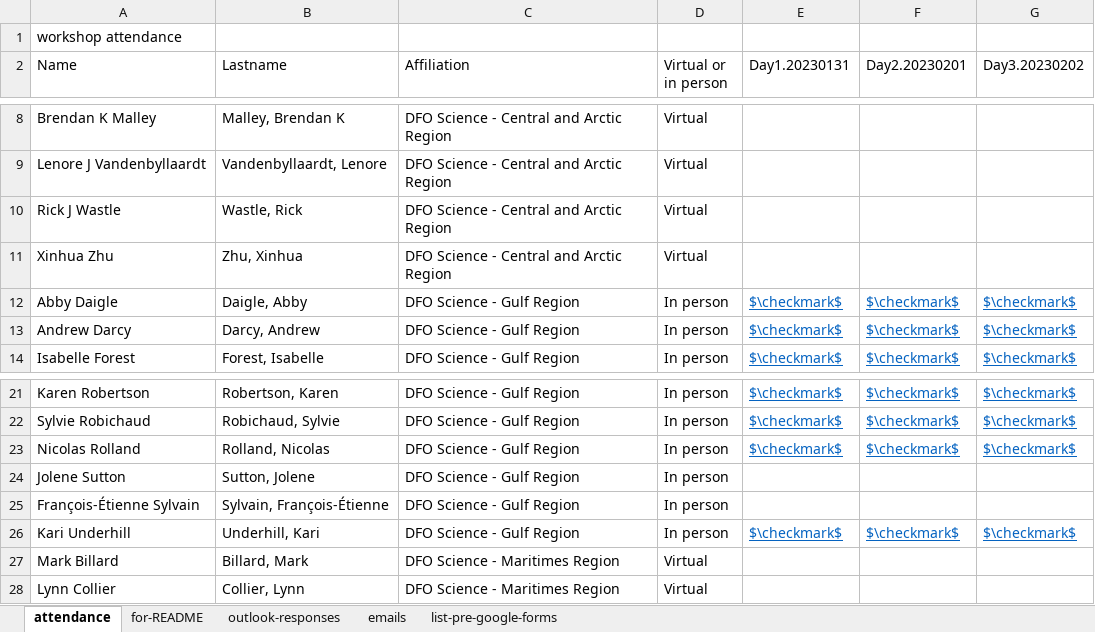
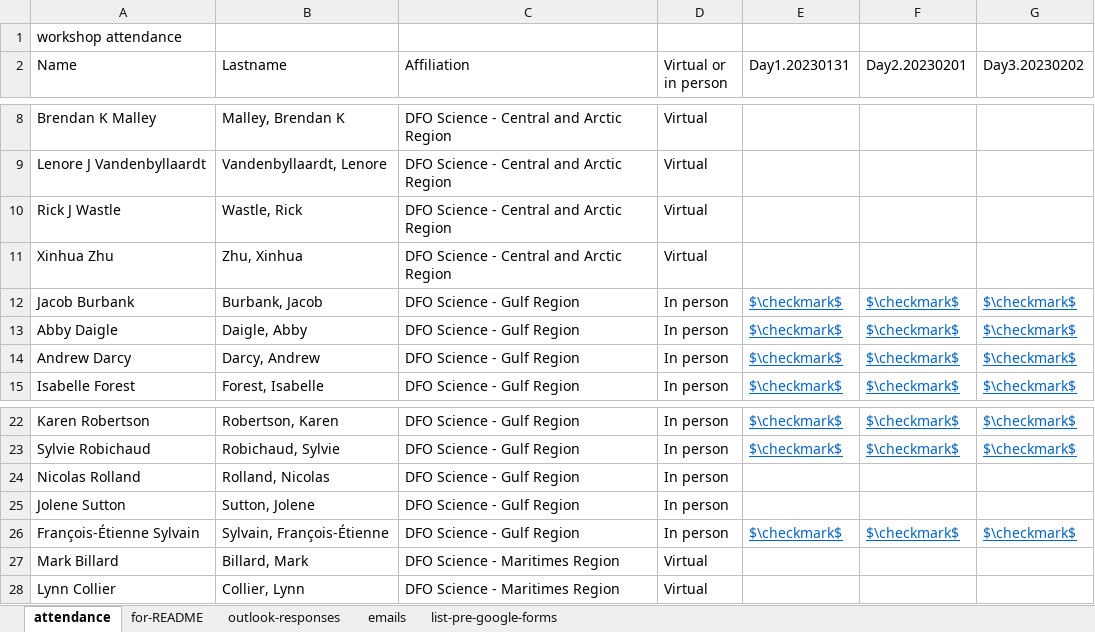
Before and after one commit to TESA-workshops/ageing-best-practices-2023, an Excel workbook: planning/workshop-participants.xlsx, sheet attendance, drawn as a sheet; only a part is shown, gaps mark what is left out; values as stored, in another font and other column widths than the file's, no borders; removed rows and columns are numbered as before the commit, all else as after; the diff names each change by its address in the sheet, - before the commit and + after, or states it on an @@ line.

```diff
--- a/planning/workshop-participants.xlsx (sheet attendance)
+++ b/planning/workshop-participants.xlsx (sheet attendance)
+row 12: Jacob Burbank | Burbank, Jacob | DFO Science - Gulf Region | In person | $\checkmark$ | $\checkmark$ | $\checkmark$
-E24 (Day1.20230131): $\checkmark$
+E24 (Day1.20230131): (empty)
-F24 (Day2.20230201): $\checkmark$
+F24 (Day2.20230201): (empty)
-G24 (Day3.20230202): $\checkmark$
+G24 (Day3.20230202): (empty)
-E26 (Day1.20230131): (empty)
+E26 (Day1.20230131): $\checkmark$
-F26 (Day2.20230201): (empty)
+F26 (Day2.20230201): $\checkmark$
-G26 (Day3.20230202): (empty)
+G26 (Day3.20230202): $\checkmark$
-row 26: Kari Underhill | Underhill, Kari | DFO Science - Gulf Region | In person | $\checkmark$ | $\checkmark$ | $\checkmark$
```
Also changed, not shown: sheet for-README, sheet outlook-responses, formulas that keep their value, 1 other file.
